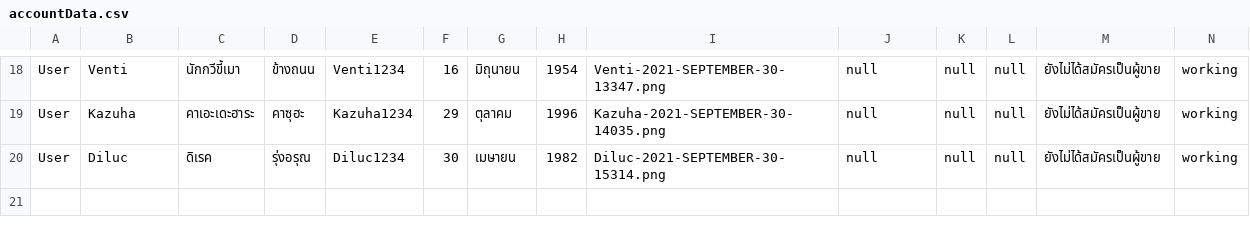
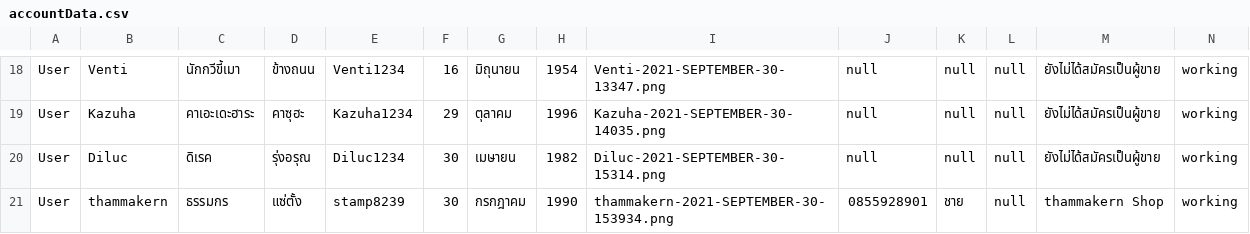
Before and after one commit to Coolfreewerx/book-shop, a CSV file: csv-data/accountData.csv, drawn as a sheet; only a part is shown, gaps mark what is left out; rows hold the shown columns only; the diff names each change by its address in the sheet, - before the commit and + after, or states it on an @@ line.

Commit message:
fix write data coming soon

```diff
--- a/csv-data/accountData.csv
+++ b/csv-data/accountData.csv
+row 21: User | thammakern | ธรรมกร | แซ่ตั้ง | stamp8239 | 30 | กรกฎาคม | 1990 | thammakern-2021-SEPTEMBER-30-153934.png | 0855928901 | ชาย | null | thammakern Shop | working
```
Also changed, not shown: 10 other files.
